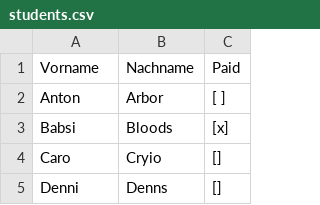
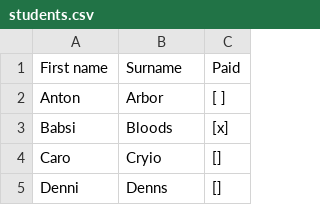
Before and after one commit to jomaway/typst-teacher-templates, a CSV file: ttt-lists/template/students.csv (was examples/students.csv), drawn as a sheet; only a part is shown; removed rows and columns are numbered as before the commit, all else as after; the diff names each change by its address in the sheet, - before the commit and + after, or states it on an @@ line.

Commit message:
refactor: split into package and templates

```diff
--- a/examples/students.csv
+++ b/ttt-lists/template/students.csv
-row 1: Vorname | Nachname | Paid
+row 1: First name | Surname | Paid
```
Also changed, not shown: 48 other files.
